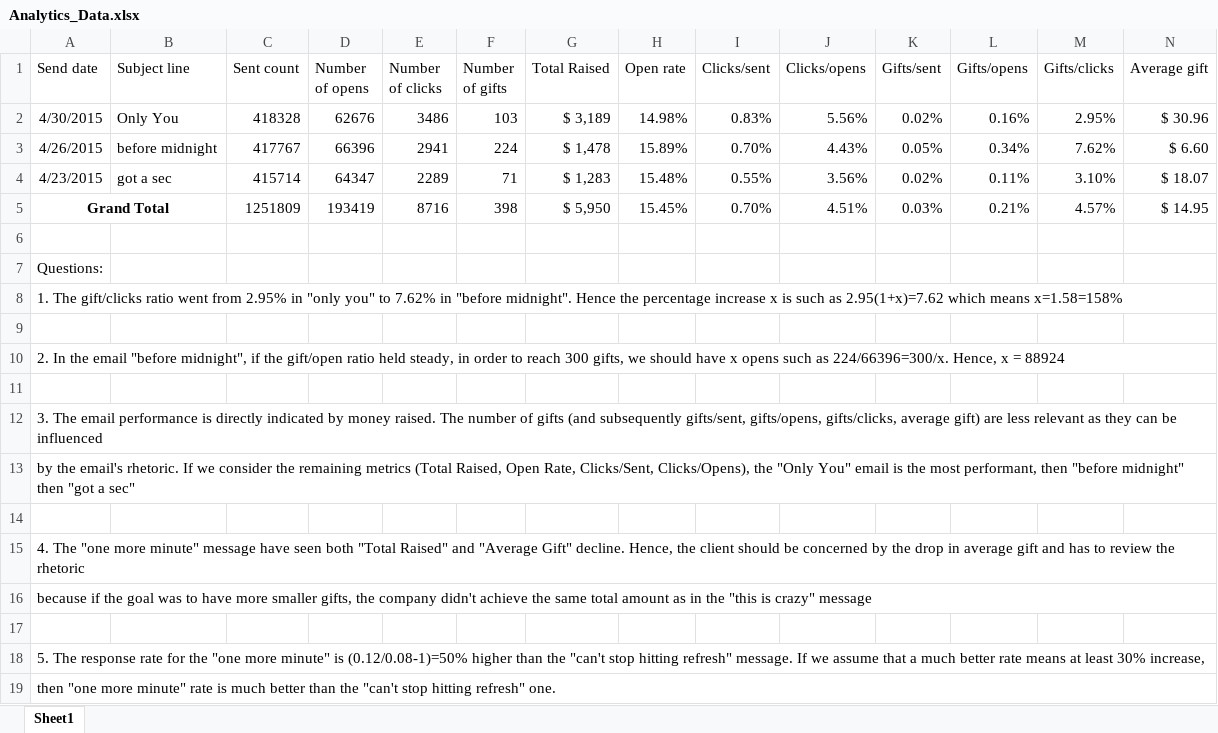
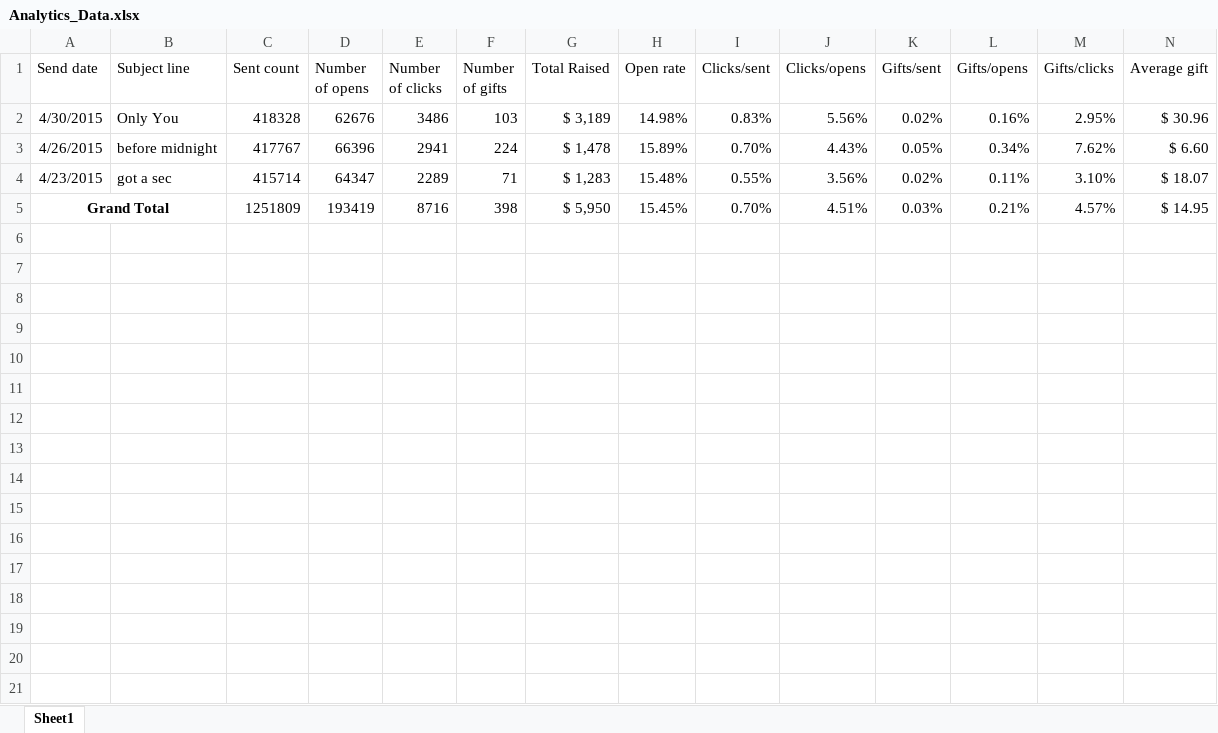
Before and after one commit to aamrania/ALS, an Excel workbook: Analytics/Analytics_Data.xlsx, sheet Sheet1, drawn as a sheet; values as stored, in another font and other column widths than the file's, no borders; the diff names each change by its address in the sheet, - before the commit and + after, or states it on an @@ line.

```diff
--- a/Analytics/Analytics_Data.xlsx (sheet Sheet1)
+++ b/Analytics/Analytics_Data.xlsx (sheet Sheet1)
-row 6: (empty)
-row 7: Questions:
-row 8: 1. The gift/clicks ratio went from 2.95% in "only you" to 7.62% in "before midnight". Hence the percentage increase x is such as 2.95(1+x)=7.62 which means x=1.58=158%
-row 9: (empty)
-row 10: 2. In the email "before midnight", if the gift/open ratio held steady, in order to reach 300 gifts, we should have x opens such as 224/66396=300/x. Hence, x = 88924
-row 11: (empty)
-row 12: 3. The email performance is directly indicated by money raised. The number of gifts (and subsequently gifts/sent, gifts/opens, gifts/clicks, average gift) are less relevant as they can be influenced
-row 13: by the email's rhetoric. If we consider the remaining metrics (Total Raised, Open Rate, Clicks/Sent, Clicks/Opens), the "Only You" email is the most performant, then "before midnight" then "got a sec"
-row 14: (empty)
-row 15: 4. The "one more minute" message have seen both "Total Raised" and "Average Gift" decline. Hence, the client should be concerned by the drop in average gift and has to review the rhetoric
-row 16: because if the goal was to have more smaller gifts, the company didn't achieve the same total amount as in the "this is crazy" message
-row 17: (empty)
-row 18: 5. The response rate for the "one more minute" is (0.12/0.08-1)=50% higher than the "can't stop hitting refresh" message. If we assume that a much better rate means at least 30% increase,
-row 19: then "one more minute" rate is much better than the "can't stop hitting refresh" one.
```
Also changed, not shown: 4 other files.
